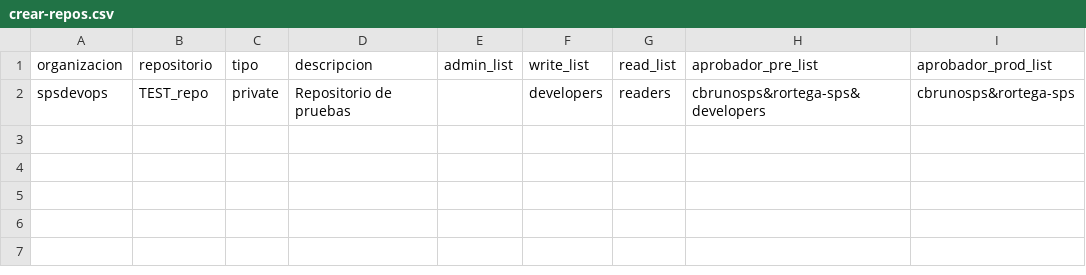
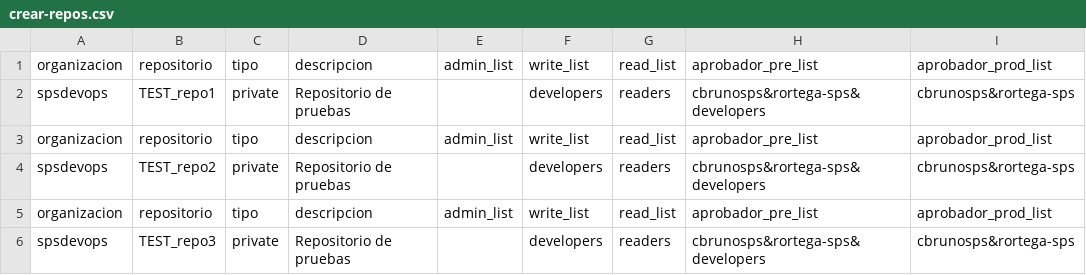
Before and after one commit to spsdevops/script_github_create_repos, a CSV file: crear-repos.csv, drawn as a sheet.

Commit message:
Update crear-repos.csv

```diff
--- a/crear-repos.csv
+++ b/crear-repos.csv
@@ -1,2 +1,6 @@
 organizacion,repositorio,tipo,descripcion,admin_list,write_list,read_list,aprobador_pre_list,aprobador_prod_list
-spsdevops,TEST_repo,private,Repositorio de pruebas,,developers,readers,cbrunosps&rortega-sps&developers,cbrunosps&rortega-sps
+spsdevops,TEST_repo1,private,Repositorio de pruebas,,developers,readers,cbrunosps&rortega-sps&developers,cbrunosps&rortega-sps
+organizacion,repositorio,tipo,descripcion,admin_list,write_list,read_list,aprobador_pre_list,aprobador_prod_list
+spsdevops,TEST_repo2,private,Repositorio de pruebas,,developers,readers,cbrunosps&rortega-sps&developers,cbrunosps&rortega-sps
+organizacion,repositorio,tipo,descripcion,admin_list,write_list,read_list,aprobador_pre_list,aprobador_prod_list
+spsdevops,TEST_repo3,private,Repositorio de pruebas,,developers,readers,cbrunosps&rortega-sps&developers,cbrunosps&rortega-sps
```
